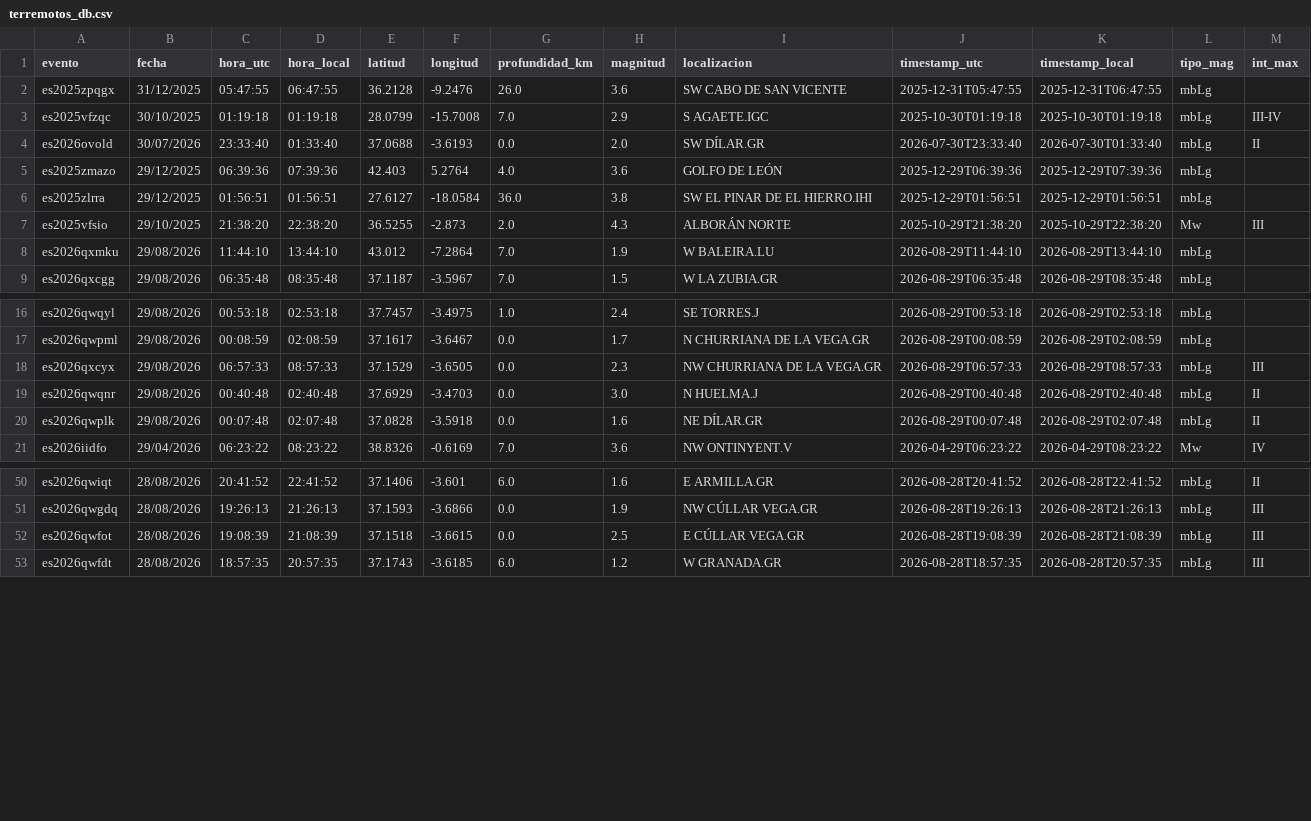
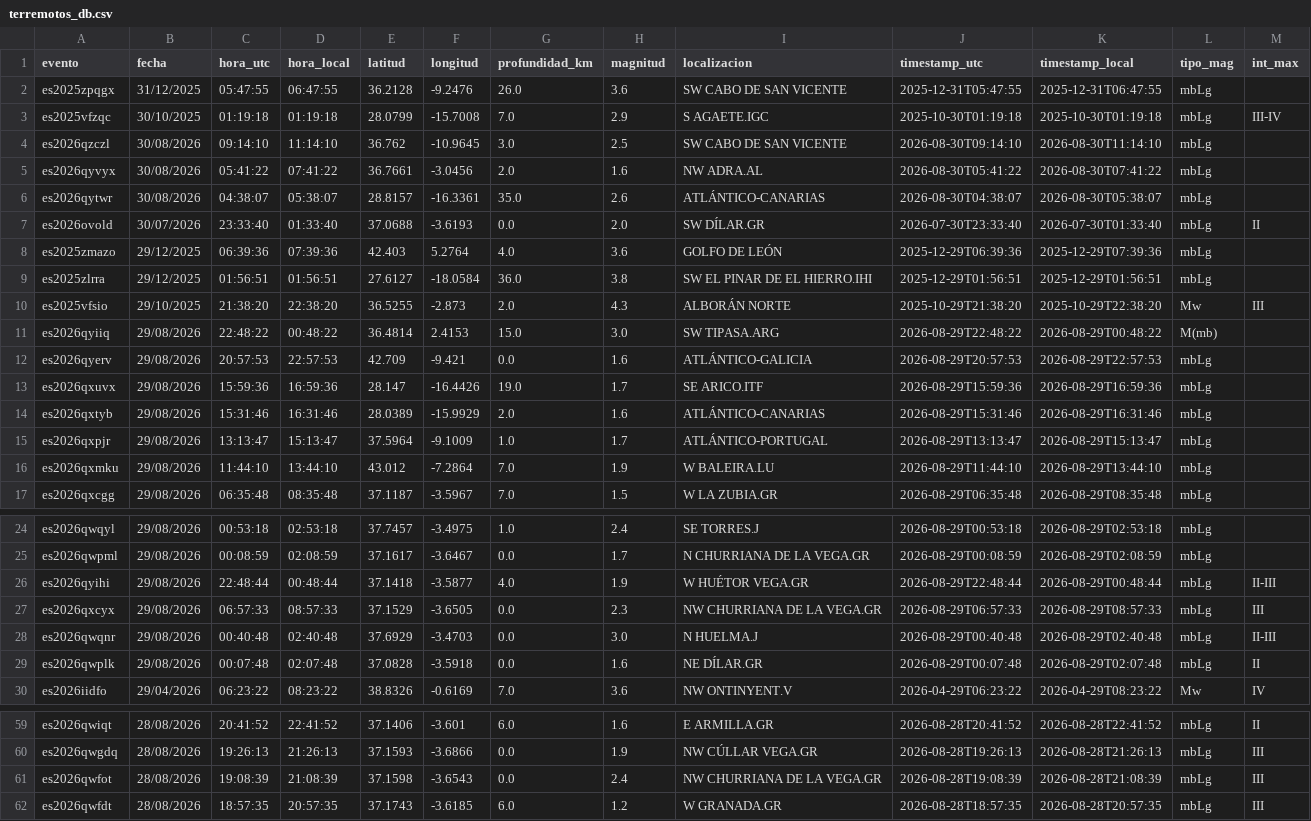
Before and after one commit to rodrigo-j-goncalves/terremotos-dashboard, a CSV file: terremotos_db.csv, drawn as a sheet; only a part is shown, gaps mark what is left out.

```diff
--- a/terremotos_db.csv
+++ b/terremotos_db.csv
@@ -3,2 +3,5 @@ es2025zpqgx,31/12/2025,05:47:55,06:47:55,36.2128,-9.2476,26.0,3.6,SW CABO DE SAN
 es2025vfzqc,30/10/2025,01:19:18,01:19:18,28.0799,-15.7008,7.0,2.9,S AGAETE.IGC,2025-10-30T01:19:18,2025-10-30T01:19:18,mbLg,III-IV
+es2026qzczl,30/08/2026,09:14:10,11:14:10,36.762,-10.9645,3.0,2.5,SW CABO DE SAN VICENTE,2026-08-30T09:14:10,2026-08-30T11:14:10,mbLg,
+es2026qyvyx,30/08/2026,05:41:22,07:41:22,36.7661,-3.0456,2.0,1.6,NW ADRA.AL,2026-08-30T05:41:22,2026-08-30T07:41:22,mbLg,
+es2026qytwr,30/08/2026,04:38:07,05:38:07,28.8157,-16.3361,35.0,2.6,ATLÁNTICO-CANARIAS,2026-08-30T04:38:07,2026-08-30T05:38:07,mbLg,
 es2026ovold,30/07/2026,23:33:40,01:33:40,37.0688,-3.6193,0.0,2.0,SW DÍLAR.GR,2026-07-30T23:33:40,2026-07-30T01:33:40,mbLg,II
@@ -7,2 +10,7 @@ es2025zlrra,29/12/2025,01:56:51,01:56:51,27.6127,-18.0584,36.0,3.8,SW EL PINAR D
 es2025vfsio,29/10/2025,21:38:20,22:38:20,36.5255,-2.873,2.0,4.3,ALBORÁN NORTE,2025-10-29T21:38:20,2025-10-29T22:38:20,Mw,III
+es2026qyiiq,29/08/2026,22:48:22,00:48:22,36.4814,2.4153,15.0,3.0,SW TIPASA.ARG,2026-08-29T22:48:22,2026-08-29T00:48:22,M(mb),
+es2026qyerv,29/08/2026,20:57:53,22:57:53,42.709,-9.421,0.0,1.6,ATLÁNTICO-GALICIA,2026-08-29T20:57:53,2026-08-29T22:57:53,mbLg,
+es2026qxuvx,29/08/2026,15:59:36,16:59:36,28.147,-16.4426,19.0,1.7,SE ARICO.ITF,2026-08-29T15:59:36,2026-08-29T16:59:36,mbLg,
+es2026qxtyb,29/08/2026,15:31:46,16:31:46,28.0389,-15.9929,2.0,1.6,ATLÁNTICO-CANARIAS,2026-08-29T15:31:46,2026-08-29T16:31:46,mbLg,
+es2026qxpjr,29/08/2026,13:13:47,15:13:47,37.5964,-9.1009,1.0,1.7,ATLÁNTICO-PORTUGAL,2026-08-29T13:13:47,2026-08-29T15:13:47,mbLg,
 es2026qxmku,29/08/2026,11:44:10,13:44:10,43.012,-7.2864,7.0,1.9,W BALEIRA.LU,2026-08-29T11:44:10,2026-08-29T13:44:10,mbLg,
@@ -17,4 +25,5 @@ es2026qwqyl,29/08/2026,00:53:18,02:53:18,37.7457,-3.4975,1.0,2.4,SE TORRES.J,202
 es2026qwpml,29/08/2026,00:08:59,02:08:59,37.1617,-3.6467,0.0,1.7,N CHURRIANA DE LA VEGA.GR,2026-08-29T00:08:59,2026-08-29T02:08:59,mbLg,
+es2026qyihi,29/08/2026,22:48:44,00:48:44,37.1418,-3.5877,4.0,1.9,W HUÉTOR VEGA.GR,2026-08-29T22:48:44,2026-08-29T00:48:44,mbLg,II-III
 es2026qxcyx,29/08/2026,06:57:33,08:57:33,37.1529,-3.6505,0.0,2.3,NW CHURRIANA DE LA VEGA.GR,2026-08-29T06:57:33,2026-08-29T08:57:33,mbLg,III
-es2026qwqnr,29/08/2026,00:40:48,02:40:48,37.6929,-3.4703,0.0,3.0,N HUELMA.J,2026-08-29T00:40:48,2026-08-29T02:40:48,mbLg,II
+es2026qwqnr,29/08/2026,00:40:48,02:40:48,37.6929,-3.4703,0.0,3.0,N HUELMA.J,2026-08-29T00:40:48,2026-08-29T02:40:48,mbLg,II-III
 es2026qwplk,29/08/2026,00:07:48,02:07:48,37.0828,-3.5918,0.0,1.6,NE DÍLAR.GR,2026-08-29T00:07:48,2026-08-29T02:07:48,mbLg,II
@@ -51,3 +60,3 @@ es2026qwiqt,28/08/2026,20:41:52,22:41:52,37.1406,-3.601,6.0,1.6,E ARMILLA.GR,202
 es2026qwgdq,28/08/2026,19:26:13,21:26:13,37.1593,-3.6866,0.0,1.9,NW CÚLLAR VEGA.GR,2026-08-28T19:26:13,2026-08-28T21:26:13,mbLg,III
-es2026qwfot,28/08/2026,19:08:39,21:08:39,37.1518,-3.6615,0.0,2.5,E CÚLLAR VEGA.GR,2026-08-28T19:08:39,2026-08-28T21:08:39,mbLg,III
+es2026qwfot,28/08/2026,19:08:39,21:08:39,37.1598,-3.6543,0.0,2.4,NW CHURRIANA DE LA VEGA.GR,2026-08-28T19:08:39,2026-08-28T21:08:39,mbLg,III
 es2026qwfdt,28/08/2026,18:57:35,20:57:35,37.1743,-3.6185,6.0,1.2,W GRANADA.GR,2026-08-28T18:57:35,2026-08-28T20:57:35,mbLg,III
```
